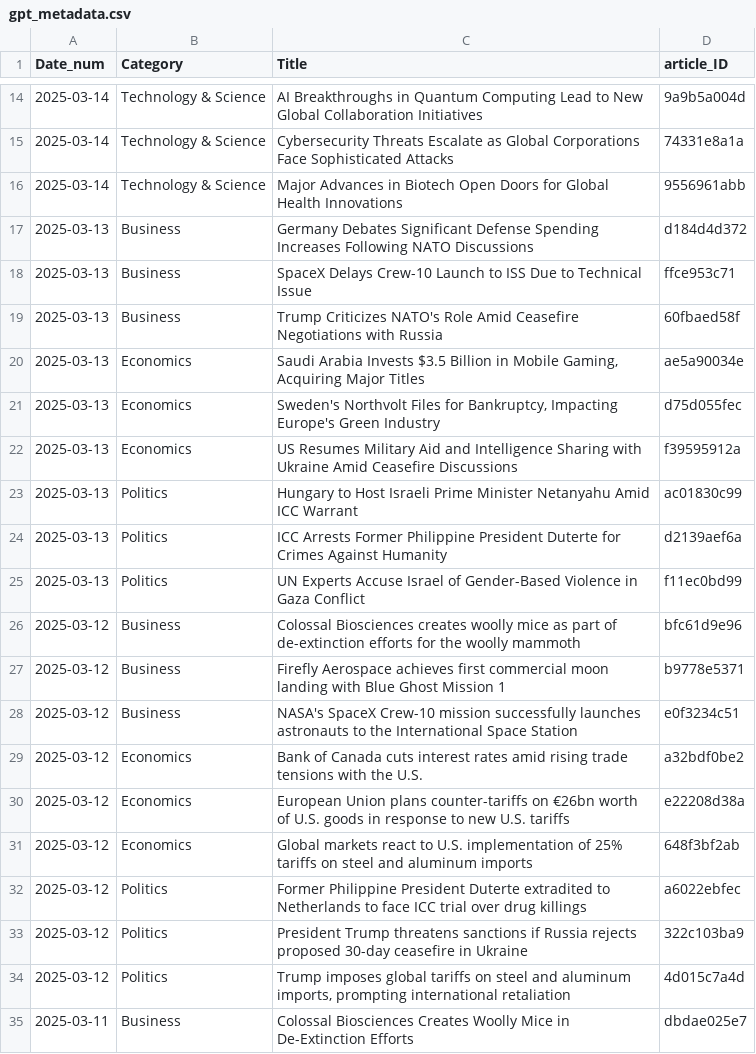
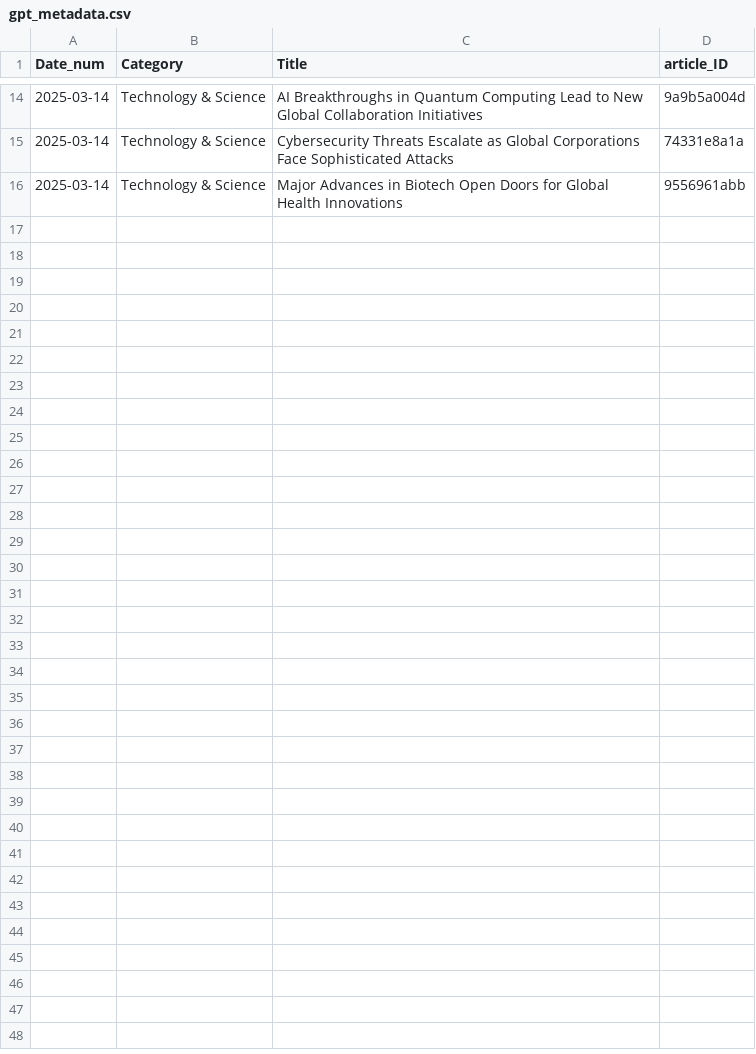
Before and after one commit to lgitscape/stratify, a CSV file: gpt_metadata.csv, drawn as a sheet; only a part is shown, gaps mark what is left out; the diff covers the shown part only; the diff names each change by its address in the sheet, - before the commit and + after, or states it on an @@ line.

Commit message:
Add files via upload

```diff
--- a/gpt_metadata.csv
+++ b/gpt_metadata.csv
-row 17: 2025-03-13 | Business | Germany Debates Significant Defense Spending Increases Following NATO Discussions | d184d4d372
-row 18: 2025-03-13 | Business | SpaceX Delays Crew-10 Launch to ISS Due to Technical Issue | ffce953c71
-row 19: 2025-03-13 | Business | Trump Criticizes NATO's Role Amid Ceasefire Negotiations with Russia | 60fbaed58f
-row 20: 2025-03-13 | Economics | Saudi Arabia Invests $3.5 Billion in Mobile Gaming, Acquiring Major Titles | ae5a90034e
-row 21: 2025-03-13 | Economics | Sweden's Northvolt Files for Bankruptcy, Impacting Europe's Green Industry | d75d055fec
-row 22: 2025-03-13 | Economics | US Resumes Military Aid and Intelligence Sharing with Ukraine Amid Ceasefire Discussions | f39595912a
-row 23: 2025-03-13 | Politics | Hungary to Host Israeli Prime Minister Netanyahu Amid ICC Warrant | ac01830c99
-row 24: 2025-03-13 | Politics | ICC Arrests Former Philippine President Duterte for Crimes Against Humanity | d2139aef6a
-row 25: 2025-03-13 | Politics | UN Experts Accuse Israel of Gender-Based Violence in Gaza Conflict | f11ec0bd99
-row 26: 2025-03-12 | Business | Colossal Biosciences creates woolly mice as part of de-extinction efforts for the woolly mammoth | bfc61d9e96
-row 27: 2025-03-12 | Business | Firefly Aerospace achieves first commercial moon landing with Blue Ghost Mission 1 | b9778e5371
-row 28: 2025-03-12 | Business | NASA's SpaceX Crew-10 mission successfully launches astronauts to the International Space Station | e0f3234c51
-row 29: 2025-03-12 | Economics | Bank of Canada cuts interest rates amid rising trade tensions with the U.S. | a32bdf0be2
-row 30: 2025-03-12 | Economics | European Union plans counter-tariffs on €26bn worth of U.S. goods in response to new U.S. tariffs | e22208d38a
-row 31: 2025-03-12 | Economics | Global markets react to U.S. implementation of 25% tariffs on steel and aluminum imports | 648f3bf2ab
-row 32: 2025-03-12 | Politics | Former Philippine President Duterte extradited to Netherlands to face ICC trial over drug killings | a6022ebfec
-row 33: 2025-03-12 | Politics | President Trump threatens sanctions if Russia rejects proposed 30-day ceasefire in Ukraine | 322c103ba9
-row 34: 2025-03-12 | Politics | Trump imposes global tariffs on steel and aluminum imports, prompting international retaliation | 4d015c7a4d
-row 35: 2025-03-11 | Business | Colossal Biosciences Creates Woolly Mice in De-Extinction Efforts | dbdae025e7
```
Also changed, not shown: 26 removed rows elsewhere in this file.
